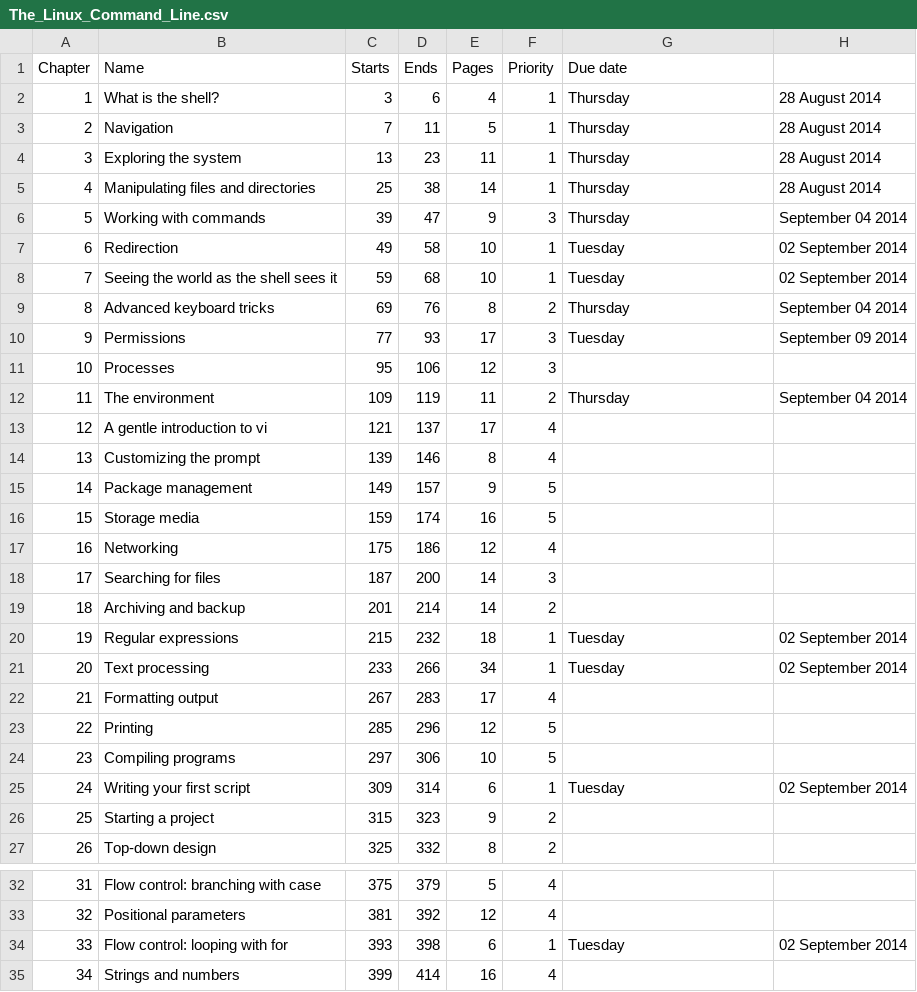
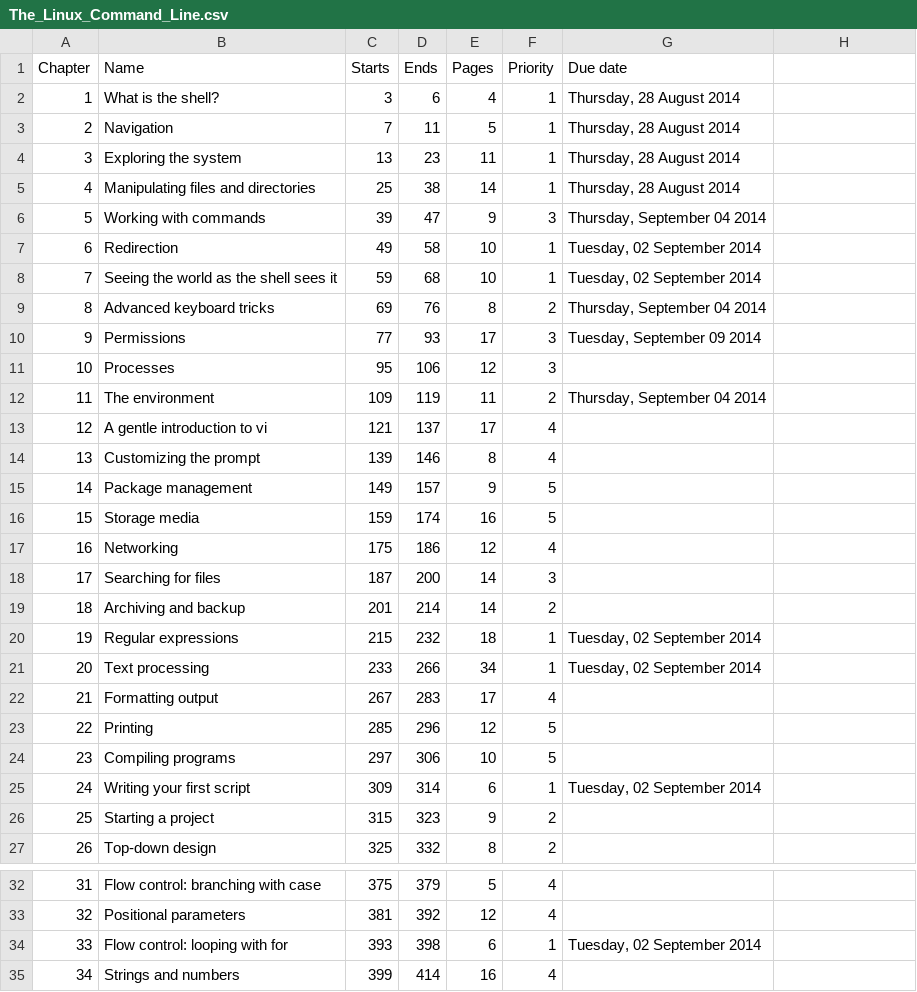
Before and after one commit to 2014-Fall-UIUC-LING402/syllabus, a CSV file: The_Linux_Command_Line.csv, drawn as a sheet; only a part is shown, gaps mark what is left out; the diff names each change by its address in the sheet, - before the commit and + after, or states it on an @@ line.

Commit message:
Fix csv format for github

```diff
--- a/The_Linux_Command_Line.csv
+++ b/The_Linux_Command_Line.csv
-G2:G5 (Due date): Thursday
+G2:G5 (Due date): Thursday, 28 August 2014
-H2:H5: 28 August 2014
+H2:H5: (empty)
-G6 (Due date): Thursday
+G6 (Due date): Thursday, September 04 2014
-H6: September 04 2014
+H6: (empty)
-G7:G8 (Due date): Tuesday
+G7:G8 (Due date): Tuesday, 02 September 2014
-H7:H8: 02 September 2014
+H7:H8: (empty)
-G9 (Due date): Thursday
+G9 (Due date): Thursday, September 04 2014
-H9: September 04 2014
+H9: (empty)
-G10 (Due date): Tuesday
+G10 (Due date): Tuesday, September 09 2014
-H10: September 09 2014
+H10: (empty)
-G12 (Due date): Thursday
+G12 (Due date): Thursday, September 04 2014
-H12: September 04 2014
+H12: (empty)
-G20:G21 (Due date): Tuesday
+G20:G21 (Due date): Tuesday, 02 September 2014
-H20:H21: 02 September 2014
+H20:H21: (empty)
-G25 (Due date): Tuesday
+G25 (Due date): Tuesday, 02 September 2014
-H25: 02 September 2014
+H25: (empty)
-G34 (Due date): Tuesday
+G34 (Due date): Tuesday, 02 September 2014
-H34: 02 September 2014
+H34: (empty)
```
